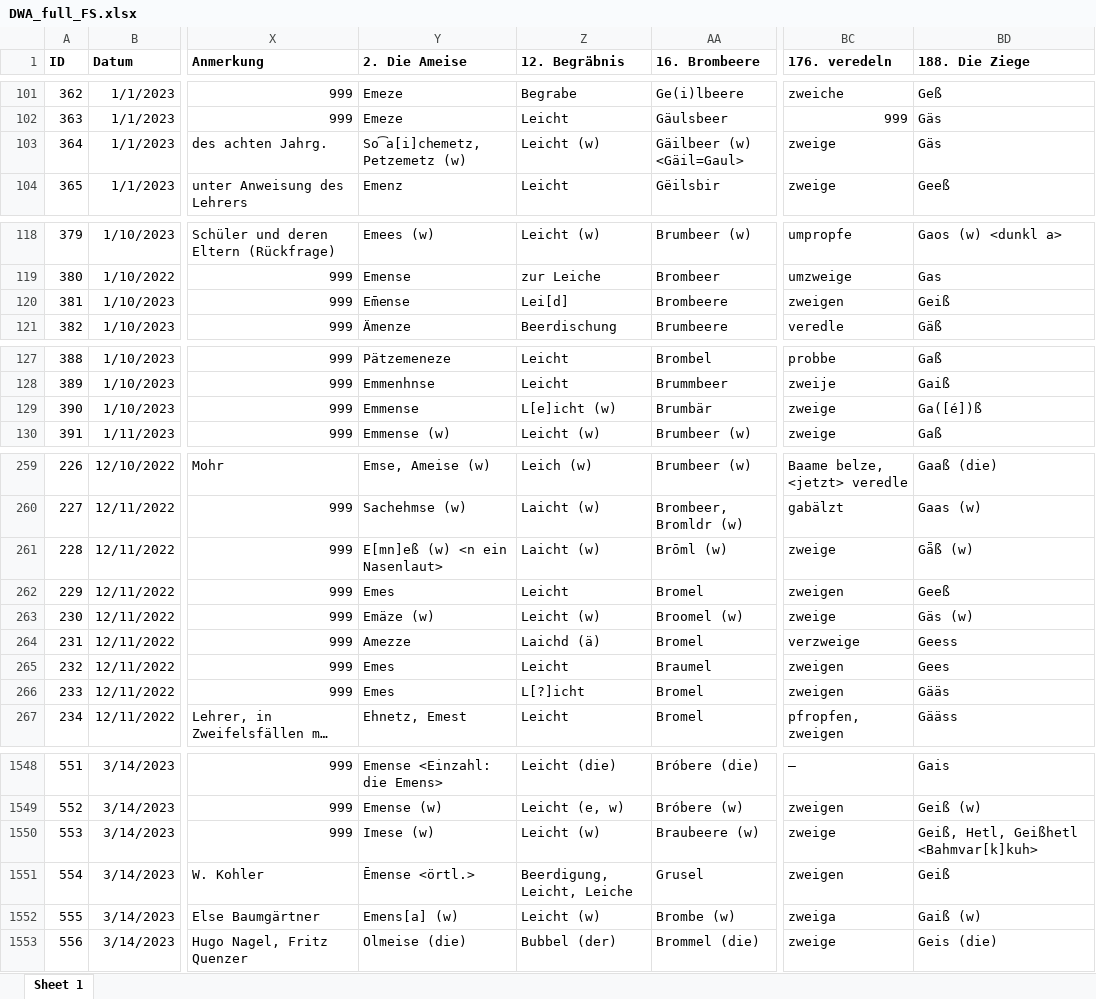
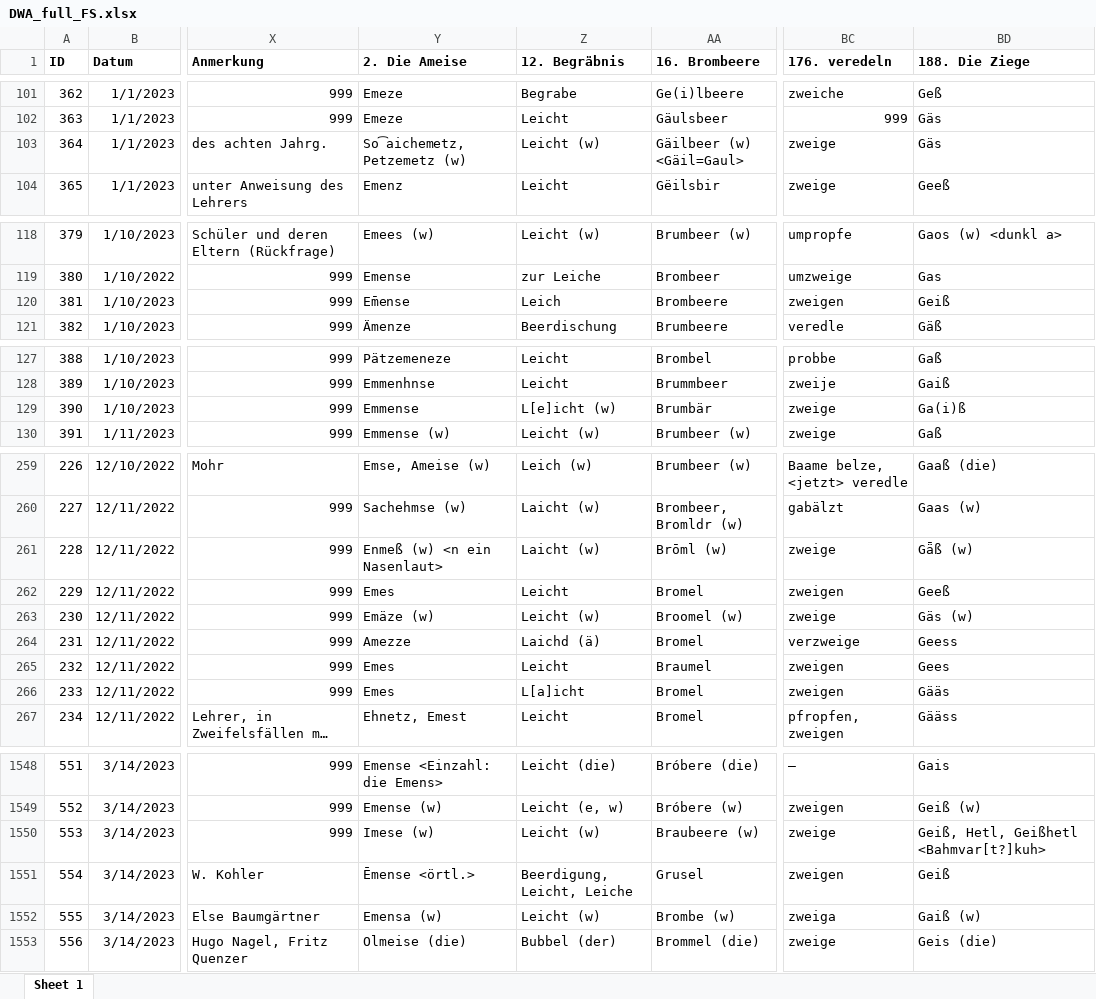
Before and after one commit to SchoenbergA/DWA, an Excel workbook: Data/DWA_full_FS.xlsx, sheet Sheet 1, drawn as a sheet; only a part is shown, gaps mark what is left out; long unchanged cells end in …; values as stored, in another font and other column widths than the file's, no borders; the diff covers the shown part only; the diff names each change by its address in the sheet, - before the commit and + after, or states it on an @@ line.

```diff
--- a/Data/DWA_full_FS.xlsx (sheet Sheet 1)
+++ b/Data/DWA_full_FS.xlsx (sheet Sheet 1)
-Y103 (2. Die Ameise): So͡a[i]chemetz, Petzemetz (w)
+Y103 (2. Die Ameise): So͡aichemetz, Petzemetz (w)
-Z120 (12. Begräbnis): Lei[d]
+Z120 (12. Begräbnis): Leich
-BD129 (188. Die Ziege): Ga([é])ß
+BD129 (188. Die Ziege): Ga(i)ß
-Y261 (2. Die Ameise): E[mn]eß (w) <n ein Nasenlaut>
+Y261 (2. Die Ameise): Enmeß (w) <n ein Nasenlaut>
-Z266 (12. Begräbnis): L[?]icht
+Z266 (12. Begräbnis): L[a]icht
-BD1550 (188. Die Ziege): Geiß, Hetl, Geißhetl <Bahmvar[k]kuh>
+BD1550 (188. Die Ziege): Geiß, Hetl, Geißhetl <Bahmvar[t?]kuh>
-Y1552 (2. Die Ameise): Emens[a] (w)
+Y1552 (2. Die Ameise): Emensa (w)
```
Also changed, not shown: 38 edited cells elsewhere in this sheet.
